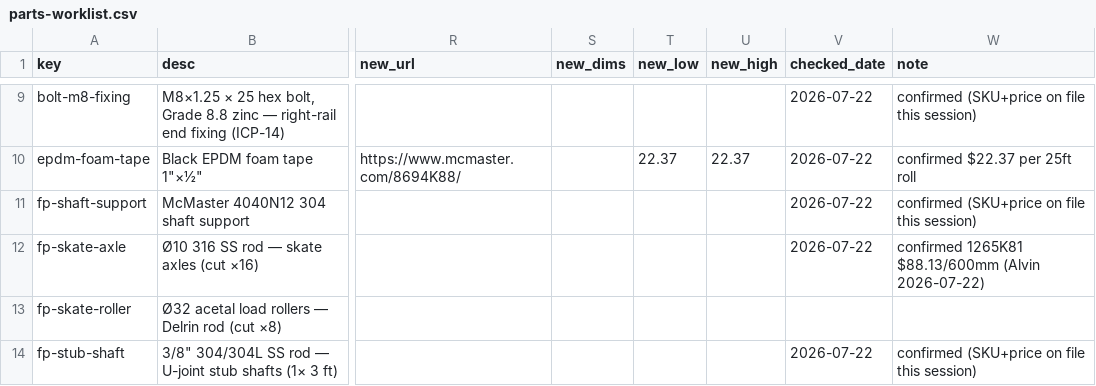
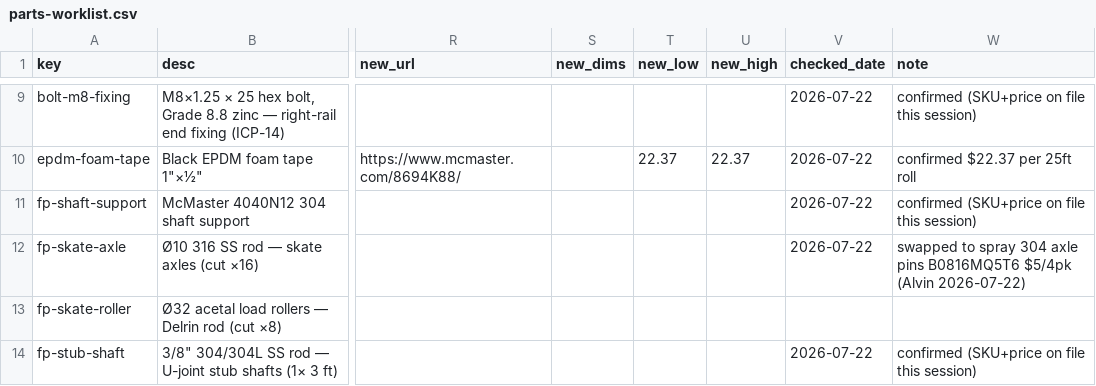
Before and after one commit to alvinr/tbs, a CSV file: parts-worklist.csv, drawn as a sheet; only a part is shown, gaps mark what is left out; the diff names each change by its address in the sheet, - before the commit and + after, or states it on an @@ line.

Commit message:
fp-skate-axle: swap $176 316 precision rod → spray's 304 axle pins (B0816MQ5T6) $20
The $88/600mm 316 precision rod was overkill for a plain-bearing axle. Reused the
spray skate's proven 10mm×60mm 304 SS axle pins (4 packs = 16 axles, $20). Keeps
the inert acetal-roller design (no greased steel bearing to seize/rust — why we
didn't go to a steel track roller). Film −$157 → grand_total 25100/30788/38343.
Stamped. Gates green.

```diff
--- a/parts-worklist.csv
+++ b/parts-worklist.csv
-W12 (note): confirmed 1265K81 $88.13/600mm (Alvin 2026-07-22)
+W12 (note): swapped to spray 304 axle pins B0816MQ5T6 $5/4pk (Alvin 2026-07-22)
```
Also changed, not shown: 7 other files.
